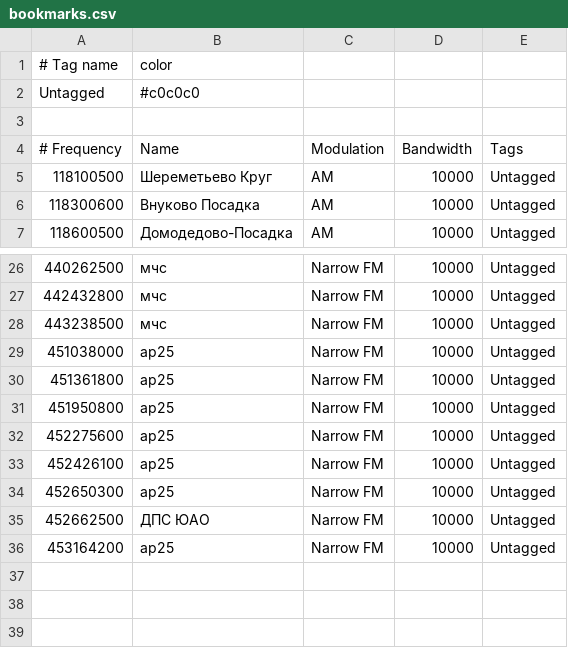
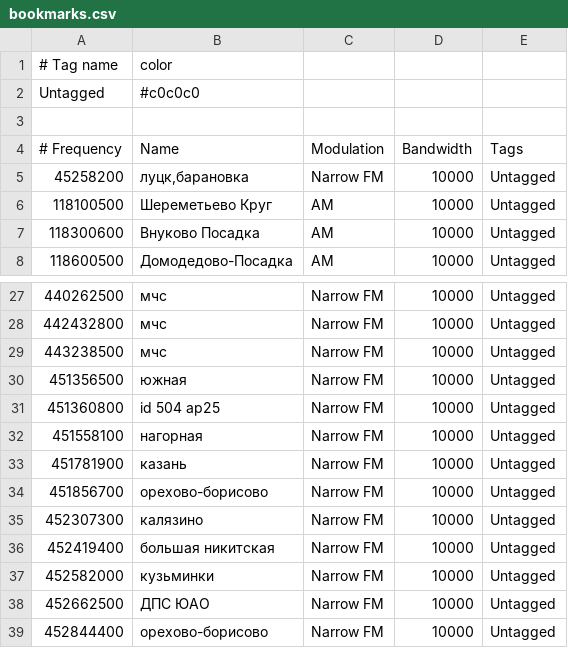
Before and after one commit to xinitronix/mate, a CSV file: etc/bookmarks.csv, drawn as a sheet; only a part is shown, gaps mark what is left out.

Commit message:
Add files via upload

```diff
--- a/etc/bookmarks.csv
+++ b/etc/bookmarks.csv
@@ -4,2 +4,3 @@ Untagged            ; #c0c0c0
 # Frequency ; Name                     ; Modulation          ;  Bandwidth; Tags
+    45258200; луцк,барановка           ; Narrow FM           ;      10000; Untagged
    118100500; Шереметьево Круг         ; AM                  ;      10000; Untagged
@@ -28,9 +29,11 @@ Untagged            ; #c0c0c0
    443238500; мчс                      ; Narrow FM           ;      10000; Untagged
-   451038000; ap25                     ; Narrow FM           ;      10000; Untagged
-   451361800; ap25                     ; Narrow FM           ;      10000; Untagged
-   451950800; ap25                     ; Narrow FM           ;      10000; Untagged
-   452275600; ap25                     ; Narrow FM           ;      10000; Untagged
-   452426100; ap25                     ; Narrow FM           ;      10000; Untagged
-   452650300; ap25                     ; Narrow FM           ;      10000; Untagged
+   451356500; южная                    ; Narrow FM           ;      10000; Untagged
+   451360800; id 504 ap25              ; Narrow FM           ;      10000; Untagged
+   451558100; нагорная                 ; Narrow FM           ;      10000; Untagged
+   451781900; казань                   ; Narrow FM           ;      10000; Untagged
+   451856700; орехово-борисово         ; Narrow FM           ;      10000; Untagged
+   452307300; калязино                 ; Narrow FM           ;      10000; Untagged
+   452419400; большая никитская        ; Narrow FM           ;      10000; Untagged
+   452582000; кузьминки                ; Narrow FM           ;      10000; Untagged
    452662500; ДПС ЮАО                  ; Narrow FM           ;      10000; Untagged
-   453164200; ap25                     ; Narrow FM           ;      10000; Untagged
+   452844400; орехово-борисово         ; Narrow FM           ;      10000; Untagged
```
